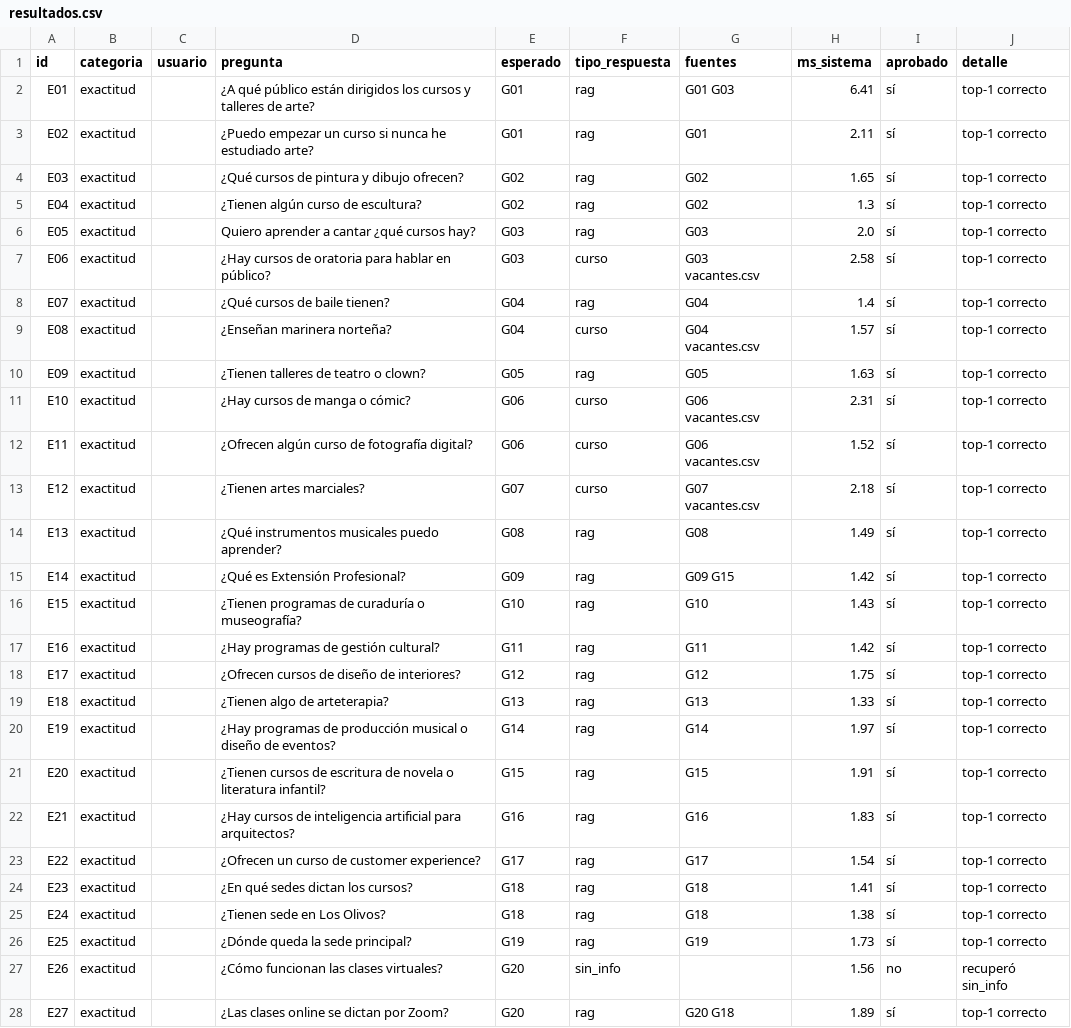
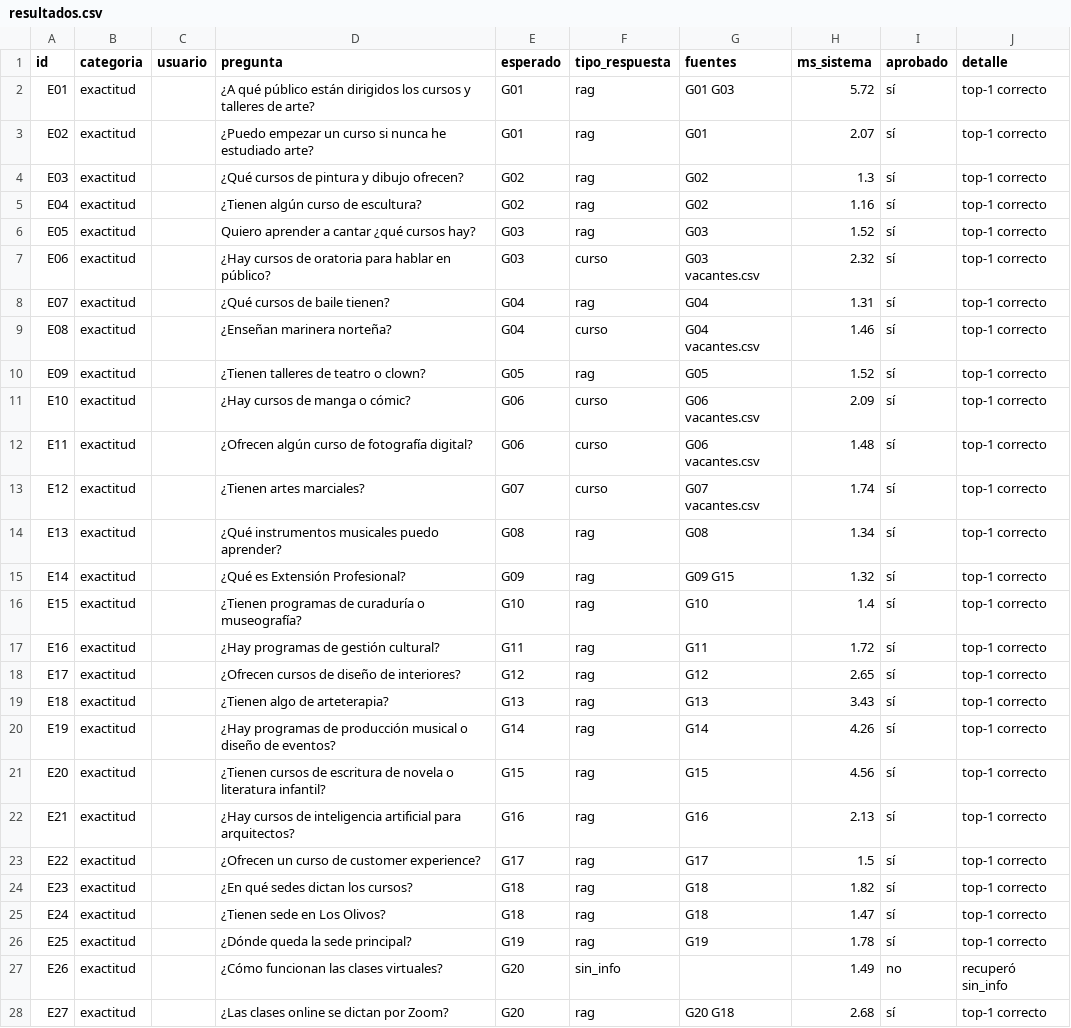
Before and after one commit to mych21/IS302-Inteligencia-Artificial, a CSV file: src/agent-framework-agent-basic-responses/evaluacion/resultados.csv, drawn as a sheet; only a part is shown; the diff covers the shown part only.

```diff
--- a/src/agent-framework-agent-basic-responses/evaluacion/resultados.csv
+++ b/src/agent-framework-agent-basic-responses/evaluacion/resultados.csv
@@ -1,28 +1,28 @@
 id,categoria,usuario,pregunta,esperado,tipo_respuesta,fuentes,ms_sistema,aprobado,detalle
-E01,exactitud,,¿A qué público están dirigidos los cursos y talleres de arte?,G01,rag,G01 G03,6.41,sí,top-1 correcto
-E02,exactitud,,¿Puedo empezar un curso si nunca he estudiado arte?,G01,rag,G01,2.11,sí,top-1 correcto
-E03,exactitud,,¿Qué cursos de pintura y dibujo ofrecen?,G02,rag,G02,1.65,sí,top-1 correcto
-E04,exactitud,,¿Tienen algún curso de escultura?,G02,rag,G02,1.3,sí,top-1 correcto
-E05,exactitud,,Quiero aprender a cantar ¿qué cursos hay?,G03,rag,G03,2.0,sí,top-1 correcto
-E06,exactitud,,¿Hay cursos de oratoria para hablar en público?,G03,curso,G03 vacantes.csv,2.58,sí,top-1 correcto
-E07,exactitud,,¿Qué cursos de baile tienen?,G04,rag,G04,1.4,sí,top-1 correcto
-E08,exactitud,,¿Enseñan marinera norteña?,G04,curso,G04 vacantes.csv,1.57,sí,top-1 correcto
-E09,exactitud,,¿Tienen talleres de teatro o clown?,G05,rag,G05,1.63,sí,top-1 correcto
-E10,exactitud,,¿Hay cursos de manga o cómic?,G06,curso,G06 vacantes.csv,2.31,sí,top-1 correcto
-E11,exactitud,,¿Ofrecen algún curso de fotografía digital?,G06,curso,G06 vacantes.csv,1.52,sí,top-1 correcto
-E12,exactitud,,¿Tienen artes marciales?,G07,curso,G07 vacantes.csv,2.18,sí,top-1 correcto
-E13,exactitud,,¿Qué instrumentos musicales puedo aprender?,G08,rag,G08,1.49,sí,top-1 correcto
-E14,exactitud,,¿Qué es Extensión Profesional?,G09,rag,G09 G15,1.42,sí,top-1 correcto
-E15,exactitud,,¿Tienen programas de curaduría o museografía?,G10,rag,G10,1.43,sí,top-1 correcto
-E16,exactitud,,¿Hay programas de gestión cultural?,G11,rag,G11,1.42,sí,top-1 correcto
-E17,exactitud,,¿Ofrecen cursos de diseño de interiores?,G12,rag,G12,1.75,sí,top-1 correcto
-E18,exactitud,,¿Tienen algo de arteterapia?,G13,rag,G13,1.33,sí,top-1 correcto
-E19,exactitud,,¿Hay programas de producción musical o diseño de eventos?,G14,rag,G14,1.97,sí,top-1 correcto
-E20,exactitud,,¿Tienen cursos de escritura de novela o literatura infantil?,G15,rag,G15,1.91,sí,top-1 correcto
-E21,exactitud,,¿Hay cursos de inteligencia artificial para arquitectos?,G16,rag,G16,1.83,sí,top-1 correcto
-E22,exactitud,,¿Ofrecen un curso de customer experience?,G17,rag,G17,1.54,sí,top-1 correcto
-E23,exactitud,,¿En qué sedes dictan los cursos?,G18,rag,G18,1.41,sí,top-1 correcto
-E24,exactitud,,¿Tienen sede en Los Olivos?,G18,rag,G18,1.38,sí,top-1 correcto
-E25,exactitud,,¿Dónde queda la sede principal?,G19,rag,G19,1.73,sí,top-1 correcto
-E26,exactitud,,¿Cómo funcionan las clases virtuales?,G20,sin_info,,1.56,no,recuperó sin_info
-E27,exactitud,,¿Las clases online se dictan por Zoom?,G20,rag,G20 G18,1.89,sí,top-1 correcto
+E01,exactitud,,¿A qué público están dirigidos los cursos y talleres de arte?,G01,rag,G01 G03,5.72,sí,top-1 correcto
+E02,exactitud,,¿Puedo empezar un curso si nunca he estudiado arte?,G01,rag,G01,2.07,sí,top-1 correcto
+E03,exactitud,,¿Qué cursos de pintura y dibujo ofrecen?,G02,rag,G02,1.3,sí,top-1 correcto
+E04,exactitud,,¿Tienen algún curso de escultura?,G02,rag,G02,1.16,sí,top-1 correcto
+E05,exactitud,,Quiero aprender a cantar ¿qué cursos hay?,G03,rag,G03,1.52,sí,top-1 correcto
+E06,exactitud,,¿Hay cursos de oratoria para hablar en público?,G03,curso,G03 vacantes.csv,2.32,sí,top-1 correcto
+E07,exactitud,,¿Qué cursos de baile tienen?,G04,rag,G04,1.31,sí,top-1 correcto
+E08,exactitud,,¿Enseñan marinera norteña?,G04,curso,G04 vacantes.csv,1.46,sí,top-1 correcto
+E09,exactitud,,¿Tienen talleres de teatro o clown?,G05,rag,G05,1.52,sí,top-1 correcto
+E10,exactitud,,¿Hay cursos de manga o cómic?,G06,curso,G06 vacantes.csv,2.09,sí,top-1 correcto
+E11,exactitud,,¿Ofrecen algún curso de fotografía digital?,G06,curso,G06 vacantes.csv,1.48,sí,top-1 correcto
+E12,exactitud,,¿Tienen artes marciales?,G07,curso,G07 vacantes.csv,1.74,sí,top-1 correcto
+E13,exactitud,,¿Qué instrumentos musicales puedo aprender?,G08,rag,G08,1.34,sí,top-1 correcto
+E14,exactitud,,¿Qué es Extensión Profesional?,G09,rag,G09 G15,1.32,sí,top-1 correcto
+E15,exactitud,,¿Tienen programas de curaduría o museografía?,G10,rag,G10,1.4,sí,top-1 correcto
+E16,exactitud,,¿Hay programas de gestión cultural?,G11,rag,G11,1.72,sí,top-1 correcto
+E17,exactitud,,¿Ofrecen cursos de diseño de interiores?,G12,rag,G12,2.65,sí,top-1 correcto
+E18,exactitud,,¿Tienen algo de arteterapia?,G13,rag,G13,3.43,sí,top-1 correcto
+E19,exactitud,,¿Hay programas de producción musical o diseño de eventos?,G14,rag,G14,4.26,sí,top-1 correcto
+E20,exactitud,,¿Tienen cursos de escritura de novela o literatura infantil?,G15,rag,G15,4.56,sí,top-1 correcto
+E21,exactitud,,¿Hay cursos de inteligencia artificial para arquitectos?,G16,rag,G16,2.13,sí,top-1 correcto
+E22,exactitud,,¿Ofrecen un curso de customer experience?,G17,rag,G17,1.5,sí,top-1 correcto
+E23,exactitud,,¿En qué sedes dictan los cursos?,G18,rag,G18,1.82,sí,top-1 correcto
+E24,exactitud,,¿Tienen sede en Los Olivos?,G18,rag,G18,1.47,sí,top-1 correcto
+E25,exactitud,,¿Dónde queda la sede principal?,G19,rag,G19,1.78,sí,top-1 correcto
+E26,exactitud,,¿Cómo funcionan las clases virtuales?,G20,sin_info,,1.49,no,recuperó sin_info
+E27,exactitud,,¿Las clases online se dictan por Zoom?,G20,rag,G20 G18,2.68,sí,top-1 correcto
```
Also changed, not shown: 74 edited cells elsewhere in this file, src/agent-framework-agent-basic-responses/datos/vacantes.csv, 7 other files.
